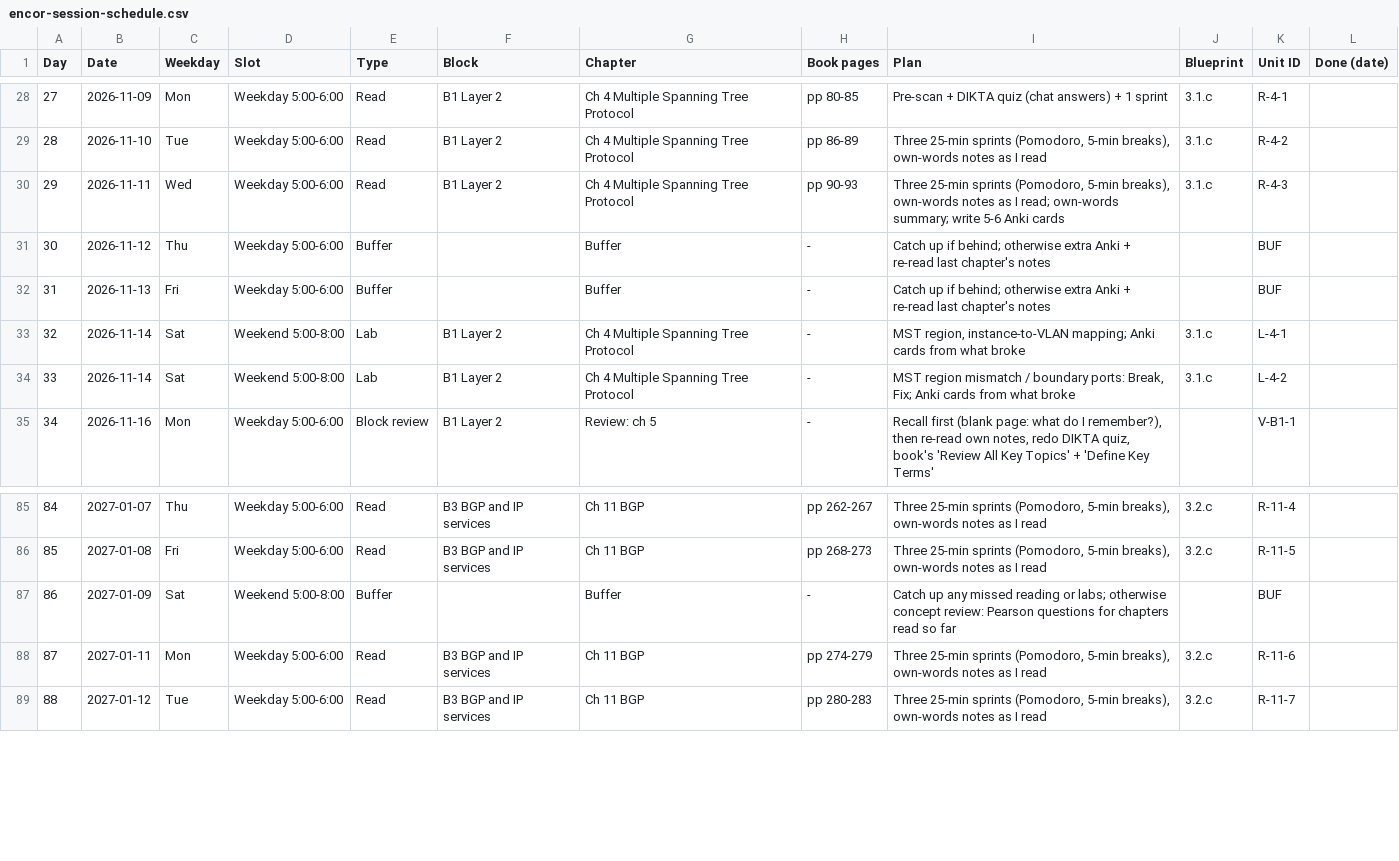
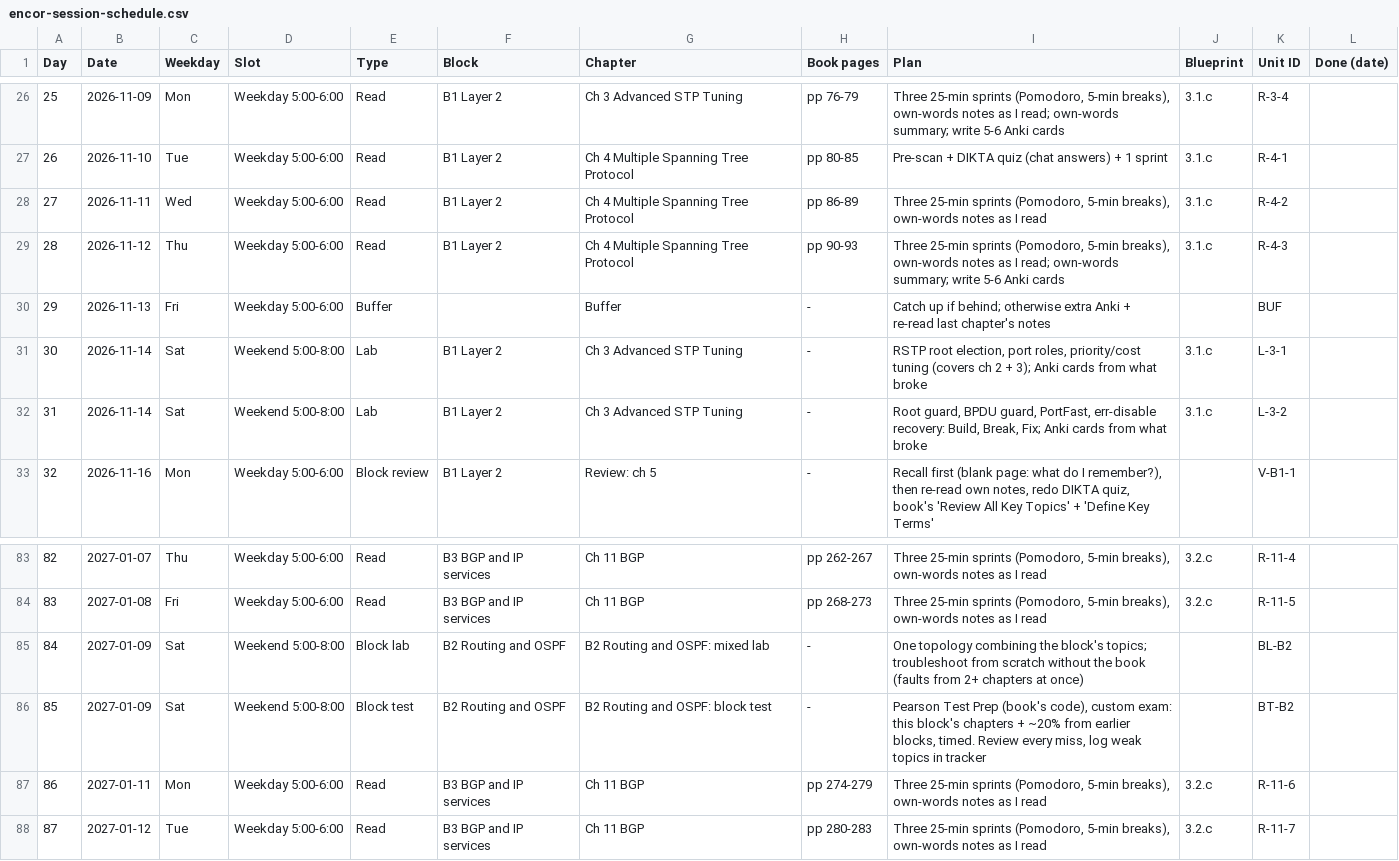
Before and after one commit to baltejgiri/project-encor, a CSV file: encor-session-schedule.csv, drawn as a sheet; only a part is shown, gaps mark what is left out; addresses are those after the commit; the diff covers the shown part only; the diff names each change by its address in the sheet, - before the commit and + after, or states it on an @@ line.

```diff
--- a/encor-session-schedule.csv
+++ b/encor-session-schedule.csv
@@ column A (Day) renumbered from row 16 down @@
-G26 (Chapter): Ch 4 Multiple Spanning Tree Protocol
+G26 (Chapter): Ch 3 Advanced STP Tuning
-H26 (Book pages): pp 80-85
+H26 (Book pages): pp 76-79
-I26 (Plan): Pre-scan + DIKTA quiz (chat answers) + 1 sprint
+I26 (Plan): Three 25-min sprints (Pomodoro, 5-min breaks), own-words notes as I read; own-words summary; write 5-6 Anki cards
-K26 (Unit ID): R-4-1
+K26 (Unit ID): R-3-4
-H27 (Book pages): pp 86-89
+H27 (Book pages): pp 80-85
-I27 (Plan): Three 25-min sprints (Pomodoro, 5-min breaks), own-words notes as I read
+I27 (Plan): Pre-scan + DIKTA quiz (chat answers) + 1 sprint
-K27 (Unit ID): R-4-2
+K27 (Unit ID): R-4-1
-H28 (Book pages): pp 90-93
+H28 (Book pages): pp 86-89
-I28 (Plan): …as I read; own-words summary; write 5-6 Anki cards
+I28 (Plan): …as I read
-K28 (Unit ID): R-4-3
+K28 (Unit ID): R-4-2
-E29 (Type): Buffer
+E29 (Type): Read
-F29 (Block): (empty)
+F29 (Block): B1 Layer 2
-G29 (Chapter): Buffer
+G29 (Chapter): Ch 4 Multiple Spanning Tree Protocol
-H29 (Book pages): -
+H29 (Book pages): pp 90-93
-I29 (Plan): Catch up if behind; otherwise extra Anki + re-read last chapter's notes
+I29 (Plan): Three 25-min sprints (Pomodoro, 5-min breaks), own-words notes as I read; own-words summary; write 5-6 Anki cards
-J29 (Blueprint): (empty)
+J29 (Blueprint): 3.1.c
-K29 (Unit ID): BUF
+K29 (Unit ID): R-4-3
-G31:G32 (Chapter): Ch 4 Multiple Spanning Tree Protocol
+G31:G32 (Chapter): Ch 3 Advanced STP Tuning
-I31 (Plan): MST region, instance-to-VLAN mapping; Anki cards…
+I31 (Plan): RSTP root election, port roles, priority/cost tuning (covers ch 2 + 3); Anki cards…
-K31 (Unit ID): L-4-1
+K31 (Unit ID): L-3-1
-I32 (Plan): MST region mismatch / boundary ports: Break, Fix;…
+I32 (Plan): Root guard, BPDU guard, PortFast, err-disable recovery: Build, Break, Fix;…
-K32 (Unit ID): L-4-2
+K32 (Unit ID): L-3-2
+row 85: 84 | 2027-01-09 | Sat | Weekend 5:00-8:00 | Block lab | B2 Routing and OSPF | B2 Routing and OSPF: mixed lab | - | One topology combining the block's topics; troubleshoot from scratch without the book (faults from 2+ chapters at once) |  | BL-B2
-E86 (Type): Buffer
+E86 (Type): Block test
-F86 (Block): (empty)
+F86 (Block): B2 Routing and OSPF
-G86 (Chapter): Buffer
+G86 (Chapter): B2 Routing and OSPF: block test
-I86 (Plan): Catch up any missed reading or labs; otherwise concept review: Pearson questions for chapters read so far
+I86 (Plan): Pearson Test Prep (book's code), custom exam: this block's chapters + ~20% from earlier blocks, timed. Review every miss, log weak topics in tracker
-K86 (Unit ID): BUF
+K86 (Unit ID): BT-B2
```
Also changed, not shown: 2 removed rows and 42 edited cells elsewhere in this file.
